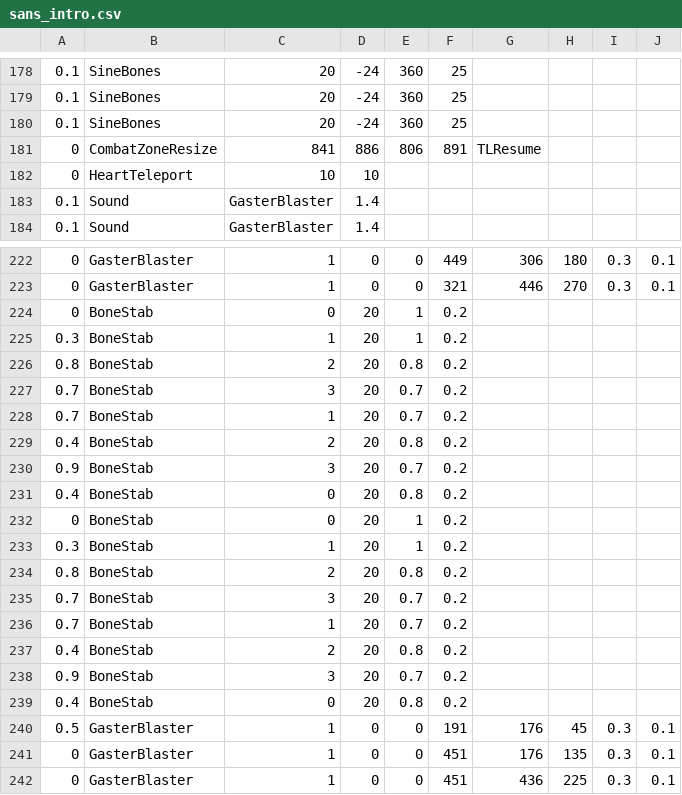
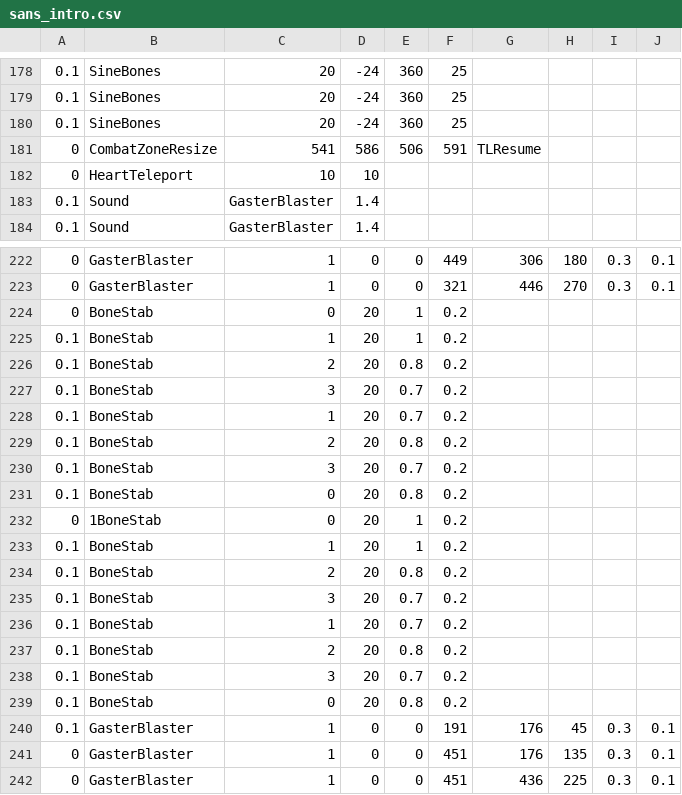
Before and after one commit to 07SharkTomato27/s-a-n-s, a CSV file: Files/sans_intro.csv, drawn as a sheet; only a part is shown, gaps mark what is left out; the diff covers the shown part only.

Commit message:
Update sans_intro.csv

```diff
--- a/Files/sans_intro.csv
+++ b/Files/sans_intro.csv
@@ -180,3 +180,3 @@
 0.1,SineBones,20,-24,360,25,,,,
-0,CombatZoneResize,841,886,806,891,TLResume,,,
+0,CombatZoneResize,541,586,506,591,TLResume,,,
 0,HeartTeleport,10,10,,,,,,
@@ -224,18 +224,18 @@
 0,BoneStab,0,20,1,0.2
-0.3,BoneStab,1,20,1,0.2
-0.8,BoneStab,2,20,0.8,0.2
-0.7,BoneStab,3,20,0.7,0.2
-0.7,BoneStab,1,20,0.7,0.2
-0.4,BoneStab,2,20,0.8,0.2
-0.9,BoneStab,3,20,0.7,0.2
-0.4,BoneStab,0,20,0.8,0.2
-0,BoneStab,0,20,1,0.2
-0.3,BoneStab,1,20,1,0.2
-0.8,BoneStab,2,20,0.8,0.2
-0.7,BoneStab,3,20,0.7,0.2
-0.7,BoneStab,1,20,0.7,0.2
-0.4,BoneStab,2,20,0.8,0.2
-0.9,BoneStab,3,20,0.7,0.2
-0.4,BoneStab,0,20,0.8,0.2
-0.5,GasterBlaster,1,0,0,191,176,45,0.3,0.1
+0.1,BoneStab,1,20,1,0.2
+0.1,BoneStab,2,20,0.8,0.2
+0.1,BoneStab,3,20,0.7,0.2
+0.1,BoneStab,1,20,0.7,0.2
+0.1,BoneStab,2,20,0.8,0.2
+0.1,BoneStab,3,20,0.7,0.2
+0.1,BoneStab,0,20,0.8,0.2
+0,1BoneStab,0,20,1,0.2
+0.1,BoneStab,1,20,1,0.2
+0.1,BoneStab,2,20,0.8,0.2
+0.1,BoneStab,3,20,0.7,0.2
+0.1,BoneStab,1,20,0.7,0.2
+0.1,BoneStab,2,20,0.8,0.2
+0.1,BoneStab,3,20,0.7,0.2
+0.1,BoneStab,0,20,0.8,0.2
+0.1,GasterBlaster,1,0,0,191,176,45,0.3,0.1
 0,GasterBlaster,1,0,0,451,176,135,0.3,0.1
```
Also changed, not shown: 72 edited cells elsewhere in this file.
